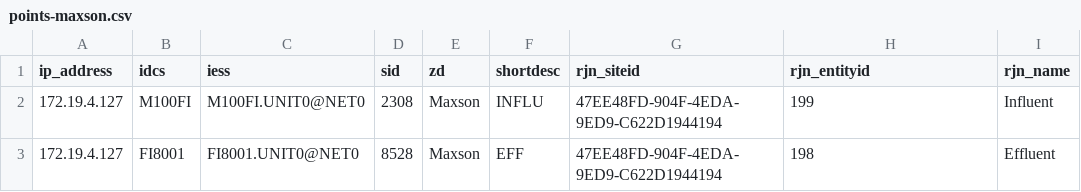
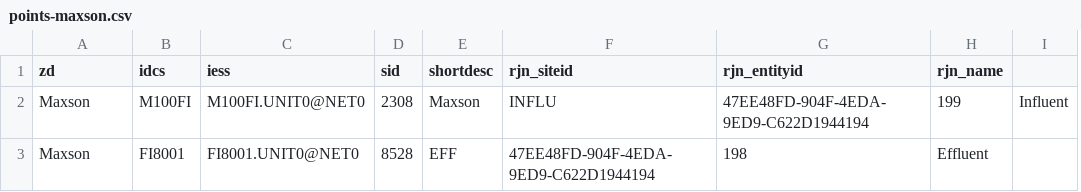
Before and after one commit to City-of-Memphis-Wastewater/pipeline, a CSV file: projects/eds_to_rjn/queries/points-maxson.csv, drawn as a sheet; removed rows and columns are numbered as before the commit, all else as after; the diff names each change by its address in the sheet, - before the commit and + after, or states it on an @@ line.

Commit message:
defauly-project and default-query to most recent

```diff
--- a/projects/eds_to_rjn/queries/points-maxson.csv
+++ b/projects/eds_to_rjn/queries/points-maxson.csv
-column E (zd), rows 2-3: Maxson | Maxson
+column I, row 2: Influent
-A1: ip_address
+A1: zd
-A2:A3 (zd): 172.19.4.127
+A2:A3 (zd): Maxson
-E2 (shortdesc): INFLU
+E2 (shortdesc): Maxson
-F2 (rjn_siteid): 47EE48FD-904F-4EDA-9ED9-C622D1944194
+F2 (rjn_siteid): INFLU
-G2 (rjn_entityid): 199
+G2 (rjn_entityid): 47EE48FD-904F-4EDA-9ED9-C622D1944194
-H2 (rjn_name): Influent
+H2 (rjn_name): 199
```
Also changed, not shown: 6 other files.
